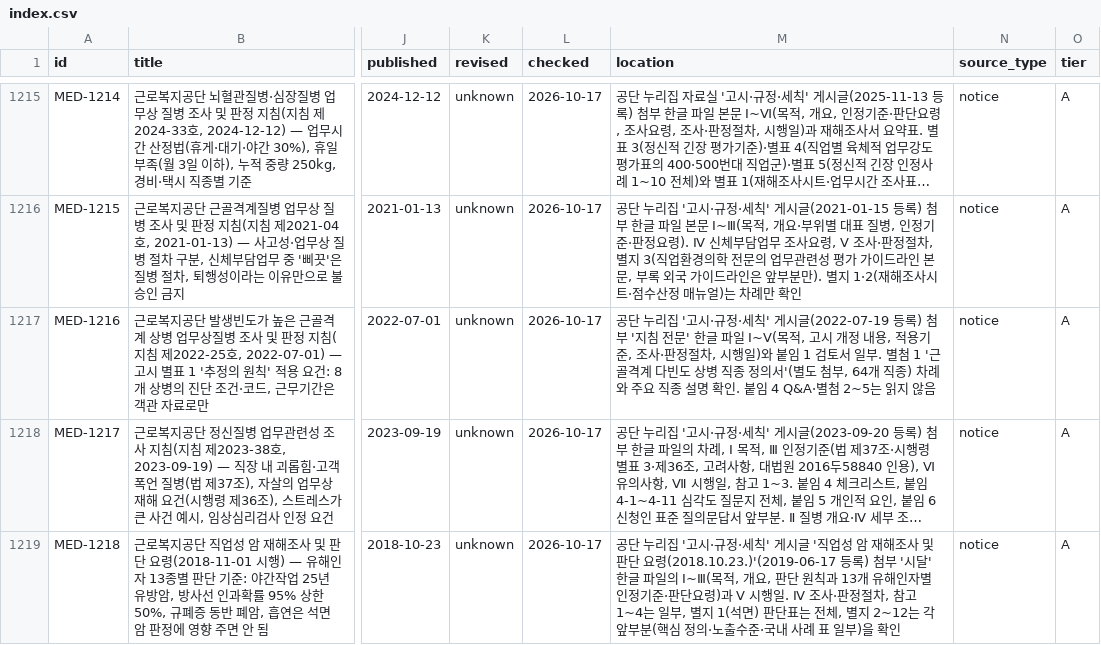
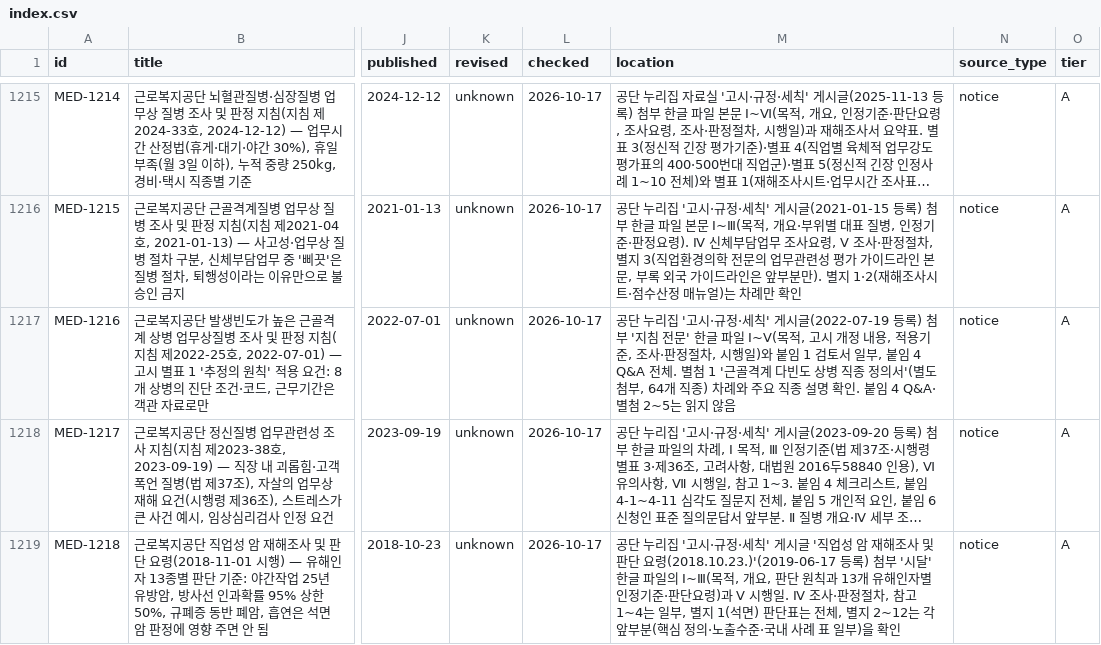
Before and after one commit to rkrjrl-ctrl/claude_drive, a CSV file: medical/index.csv, drawn as a sheet; only a part is shown, gaps mark what is left out; long unchanged cells end in …; the diff covers the shown part only; the diff names each change by its address in the sheet, - before the commit and + after, or states it on an @@ line.

```diff
--- a/medical/index.csv
+++ b/medical/index.csv
-M1217 (location): …서 일부. 별첨…
+M1217 (location): …서 일부, 붙임 4 Q&A 전체. 별첨…
```
Also changed, not shown: 7 edited cells elsewhere in this file, 7 other files.
